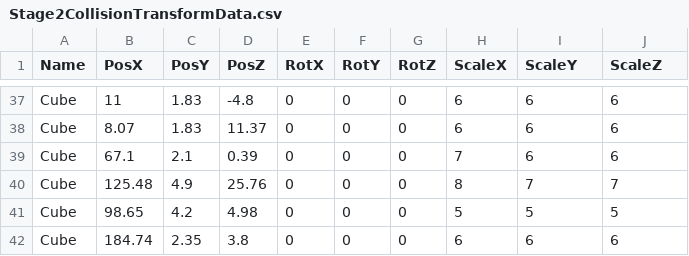
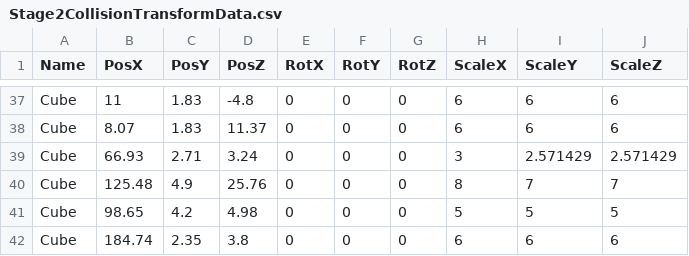
Before and after one commit to lovecap7/UnityEditer, a CSV file: MyUnityEditer/Assets/CSV/Stage2/Stage2CollisionTransformData.csv, drawn as a sheet; only a part is shown, gaps mark what is left out; removed rows and columns are numbered as before the commit, all else as after; the diff names each change by its address in the sheet, - before the commit and + after, or states it on an @@ line.

```diff
--- a/MyUnityEditer/Assets/CSV/Stage2/Stage2CollisionTransformData.csv
+++ b/MyUnityEditer/Assets/CSV/Stage2/Stage2CollisionTransformData.csv
-row 39: Cube | 67.1 | 2.1 | 0.39 | 0 | 0 | 0 | 7 | 6 | 6
+row 39: Cube | 66.93 | 2.71 | 3.24 | 0 | 0 | 0 | 3 | 2.571429 | 2.571429
```
Also changed, not shown: MyUnityEditer/Assets/CSV/Stage2/Stage2CharacterTransformData.csv, MyUnityEditer/Assets/CSV/Stage2/Stage2TransformData.csv, 1 other file.
